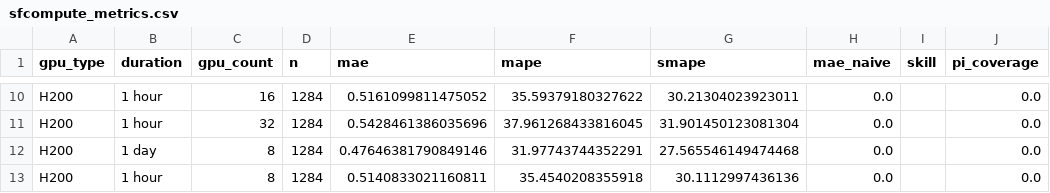
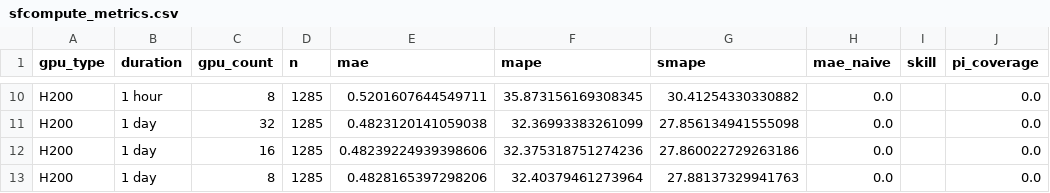
Before and after one commit to evieculloty9/gpu-pricing-scraper, a CSV file: docs/data/sfcompute_metrics.csv, drawn as a sheet; only a part is shown, gaps mark what is left out; the diff covers the shown part only; the diff names each change by its address in the sheet, - before the commit and + after, or states it on an @@ line.

```diff
--- a/docs/data/sfcompute_metrics.csv
+++ b/docs/data/sfcompute_metrics.csv
-C10 (gpu_count): 16
+C10 (gpu_count): 8
-D10:D13 (n): 1284
+D10:D13 (n): 1285
-E10 (mae): 0.5161099811475052
+E10 (mae): 0.5201607644549711
-F10 (mape): 35.59379180327622
+F10 (mape): 35.873156169308345
-G10 (smape): 30.21304023923011
+G10 (smape): 30.41254330330882
-B11 (duration): 1 hour
+B11 (duration): 1 day
-E11 (mae): 0.5428461386035696
+E11 (mae): 0.4823120141059038
-F11 (mape): 37.961268433816045
+F11 (mape): 32.36993383261099
-G11 (smape): 31.901450123081304
+G11 (smape): 27.856134941555098
-C12 (gpu_count): 8
+C12 (gpu_count): 16
-E12 (mae): 0.47646381790849146
+E12 (mae): 0.48239224939398606
-F12 (mape): 31.97743744352291
+F12 (mape): 32.375318751274236
-G12 (smape): 27.565546149474468
+G12 (smape): 27.860022729263186
-B13 (duration): 1 hour
+B13 (duration): 1 day
-E13 (mae): 0.5140833021160811
+E13 (mae): 0.4828165397298206
-F13 (mape): 35.4540208355918
+F13 (mape): 32.40379461273964
-G13 (smape): 30.1112997436136
+G13 (smape): 27.88137329941763
```
Also changed, not shown: 36 edited cells elsewhere in this file, docs/data/alerts.csv, docs/data/budget_scenarios.csv, 6 other files.
